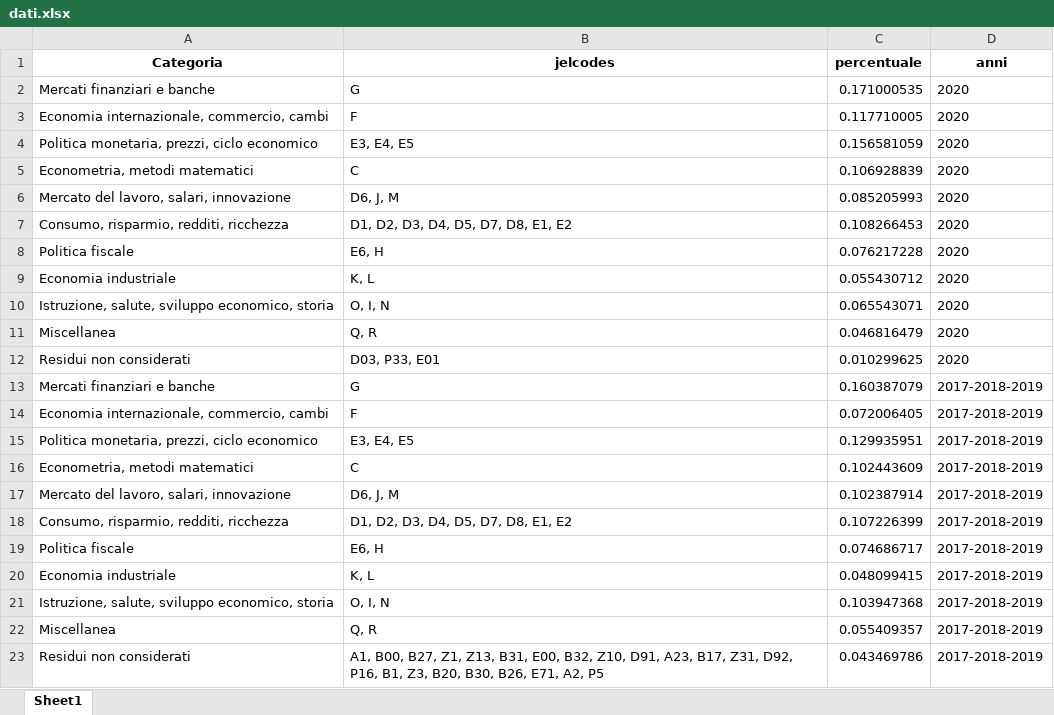
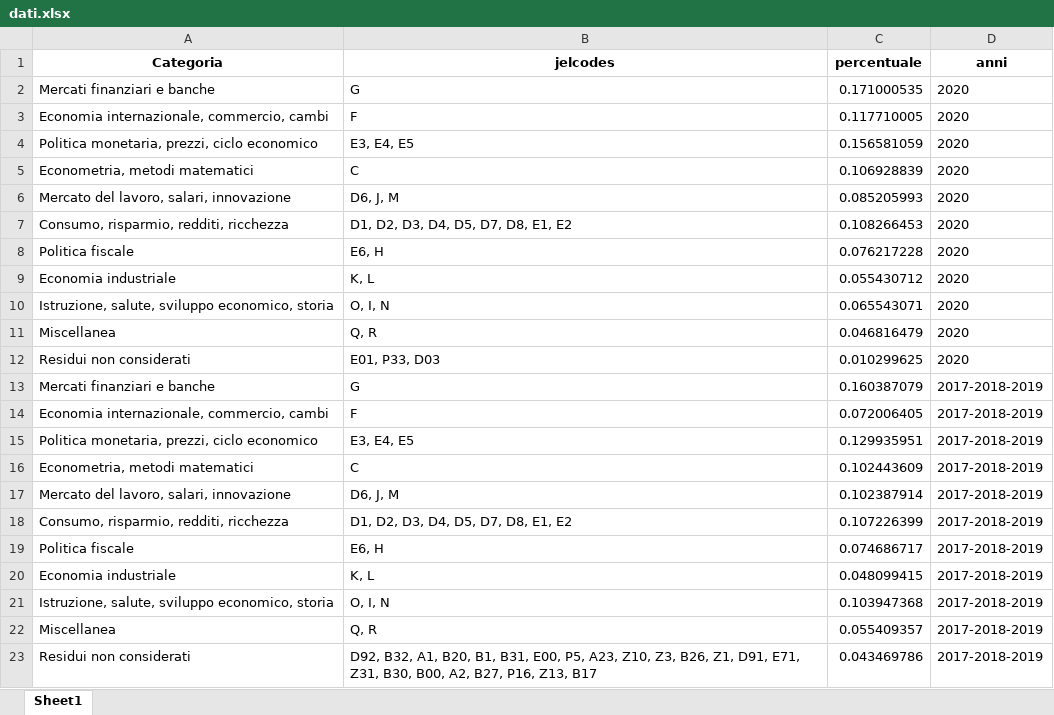
Before and after one commit to bankit-cfin/ra-rolli, an Excel workbook: output/dati.xlsx, sheet Sheet1, drawn as a sheet; values as stored, in another font and other column widths than the file's, no borders; the diff names each change by its address in the sheet, - before the commit and + after, or states it on an @@ line.

```diff
--- a/output/dati.xlsx (sheet Sheet1)
+++ b/output/dati.xlsx (sheet Sheet1)
-B12 (jelcodes): D03, P33, E01
+B12 (jelcodes): E01, P33, D03
-B23 (jelcodes): A1, B00, B27, Z1, Z13, B31, E00, B32, Z10, D91, A23, B17, Z31, D92, P16, B1, Z3, B20, B30, B26, E71, A2, P5
+B23 (jelcodes): D92, B32, A1, B20, B1, B31, E00, P5, A23, Z10, Z3, B26, Z1, D91, E71, Z31, B30, B00, A2, B27, P16, Z13, B17
```
Also changed, not shown: 2 other files.
